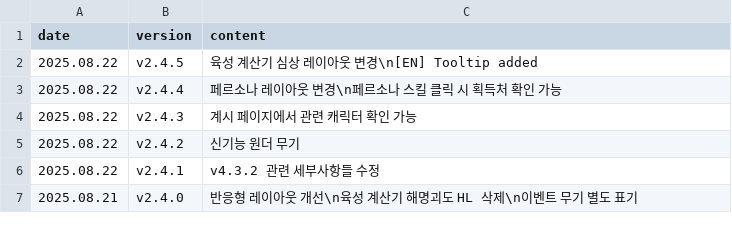
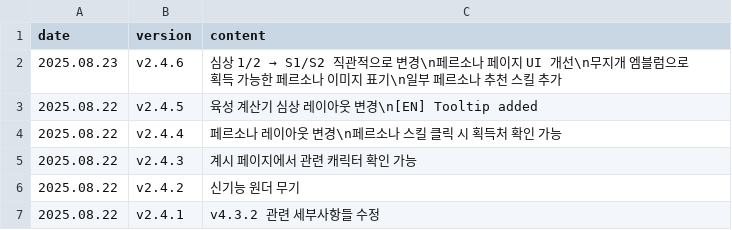
Before and after one commit to absolroot/lufelnet, a CSV file: data/kr/updates.csv, drawn as a sheet; only a part is shown; the shorter side is filled out with more unchanged rows; the diff names each change by its address in the sheet, - before the commit and + after, or states it on an @@ line.

```diff
--- a/data/kr/updates.csv
+++ b/data/kr/updates.csv
+row 2: 2025.08.23 | v2.4.6 | 심상 1/2 → S1/S2 직관적으로 변경\n페르소나 페이지 UI 개선\n무지개 엠블럼으로 획득 가능한 페르소나 이미지 표기\n일부 페르소나 추천 스킬 추가
```
Also changed, not shown: 1 other file.
